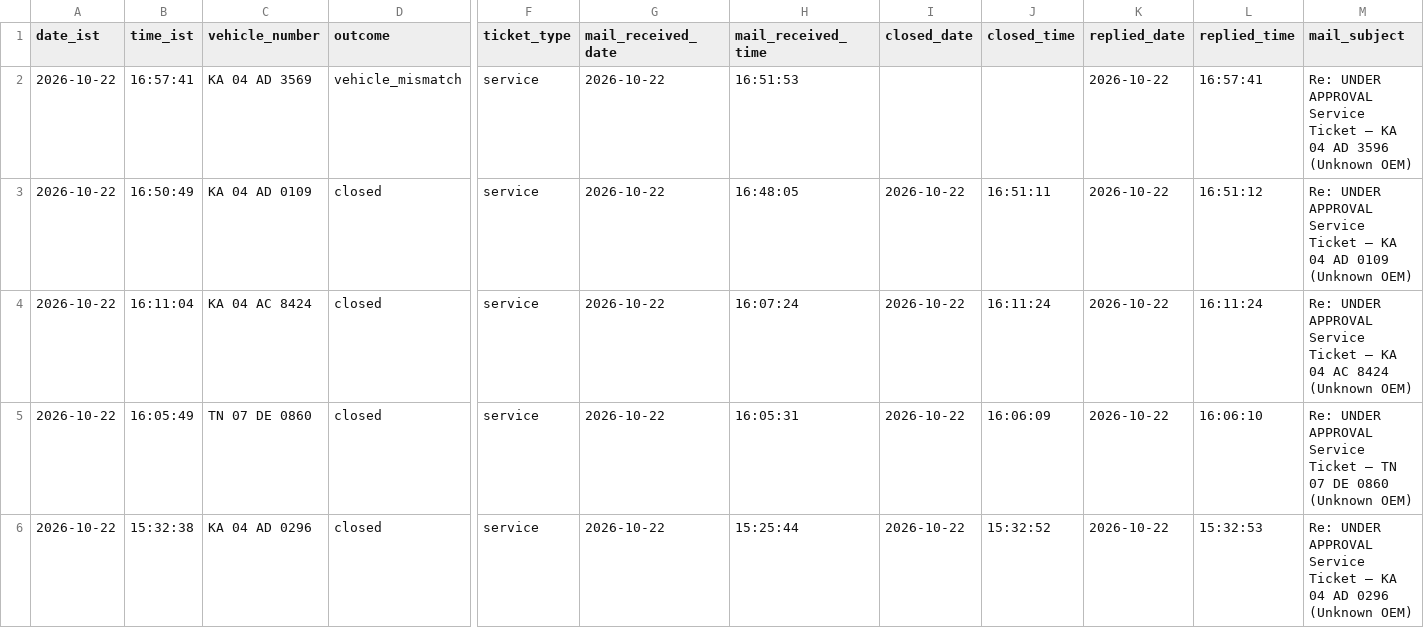
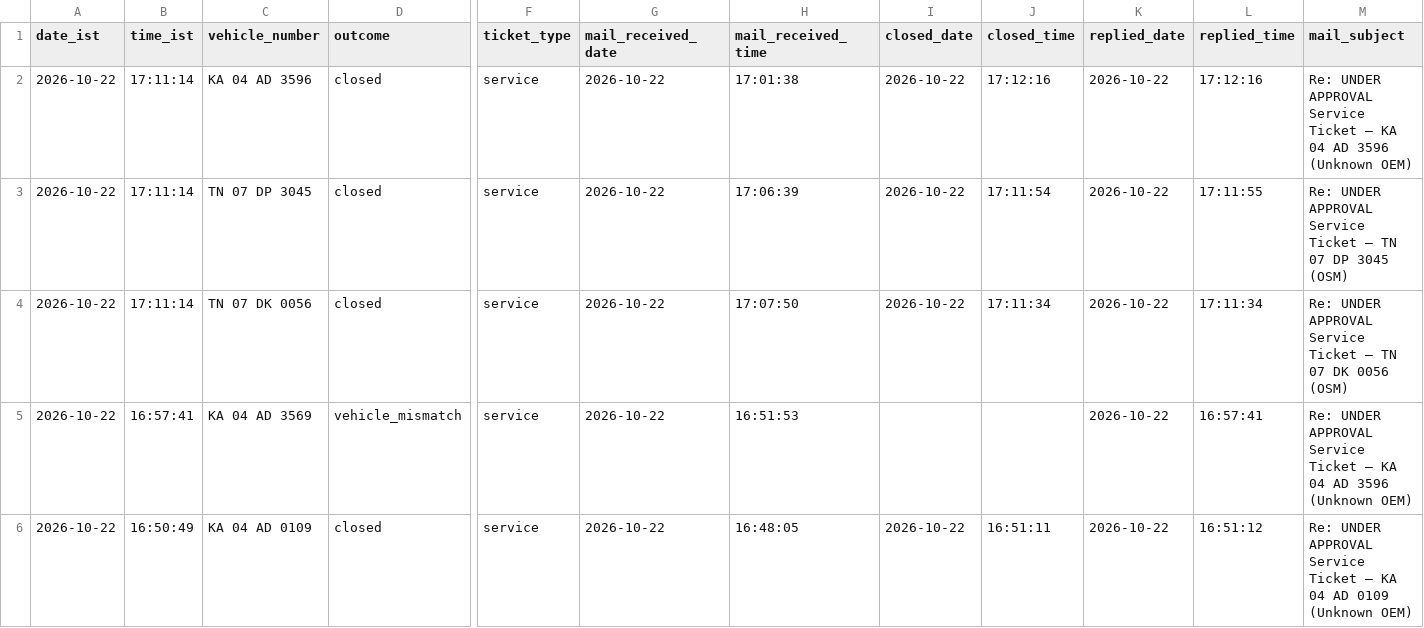
Before and after one commit to Lipsita-Panda/Fyn-Ticket-Closing-Automation, a CSV file: logs/ticket_log.csv, drawn as a sheet; only a part is shown, gaps mark what is left out; the shorter side is filled out with more unchanged rows; rows hold the shown columns only; the diff names each change by its address in the sheet, - before the commit and + after, or states it on an @@ line.

```diff
--- a/logs/ticket_log.csv
+++ b/logs/ticket_log.csv
+row 2: 2026-10-22 | 17:11:14 | KA 04 AD 3596 | closed | service | 2026-10-22 | 17:01:38 | 2026-10-22 | 17:12:16 | 2026-10-22 | 17:12:16 | Re: UNDER APPROVAL Service Ticket – KA 04 AD 3596 (Unknown OEM)
+row 3: 2026-10-22 | 17:11:14 | TN 07 DP 3045 | closed | service | 2026-10-22 | 17:06:39 | 2026-10-22 | 17:11:54 | 2026-10-22 | 17:11:55 | Re: UNDER APPROVAL Service Ticket – TN 07 DP 3045 (OSM)
+row 4: 2026-10-22 | 17:11:14 | TN 07 DK 0056 | closed | service | 2026-10-22 | 17:07:50 | 2026-10-22 | 17:11:34 | 2026-10-22 | 17:11:34 | Re: UNDER APPROVAL Service Ticket – TN 07 DK 0056 (OSM)
```
